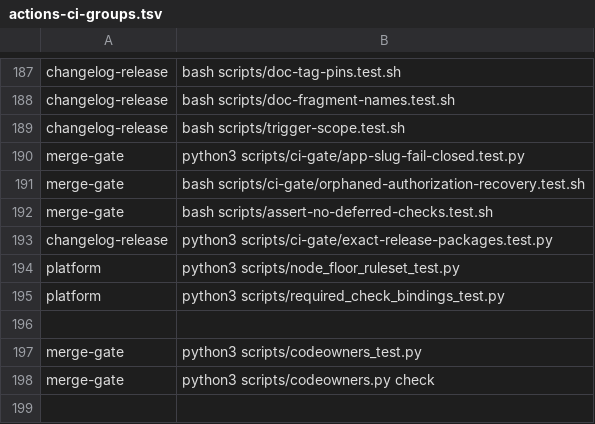
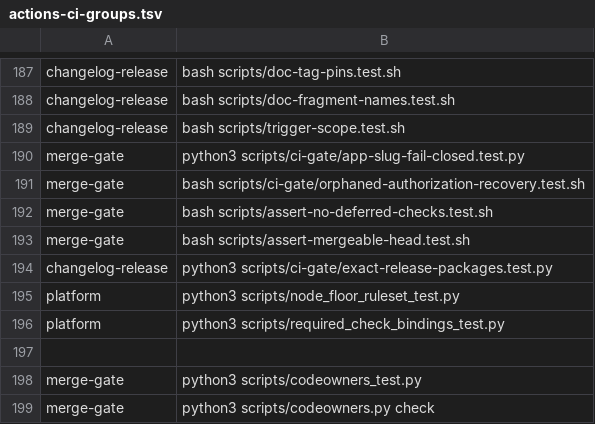
Before and after one commit to Verjson/.github, a TSV file: scripts/actions-ci-groups.tsv, drawn as a sheet; only a part is shown, gaps mark what is left out; the diff names each change by its address in the sheet, - before the commit and + after, or states it on an @@ line.

```diff
--- a/scripts/actions-ci-groups.tsv
+++ b/scripts/actions-ci-groups.tsv
+row 193: merge-gate | bash scripts/assert-mergeable-head.test.sh
```
Also changed, not shown: 5 other files.
